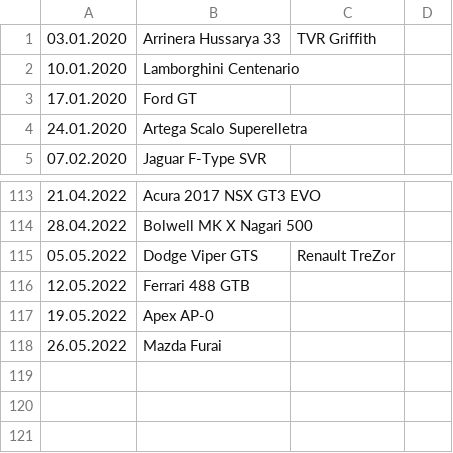
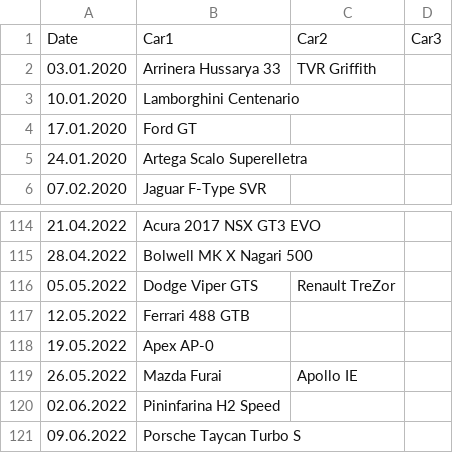
Before and after one commit to Bumblebee118/Asphalt9, a CSV file: car_hunts/car_hunts.csv, drawn as a sheet; only a part is shown, gaps mark what is left out.

```diff
--- a/car_hunts/car_hunts.csv
+++ b/car_hunts/car_hunts.csv
@@ -1 +1,2 @@
+Date,Car1,Car2,Car3
 03.01.2020,Arrinera Hussarya 33,TVR Griffith,
@@ -117,2 +118,4 @@
 19.05.2022,Apex AP-0,,
-26.05.2022,Mazda Furai,,
+26.05.2022,Mazda Furai,Apollo IE,""
+02.06.2022,Pininfarina H2 Speed,,
+09.06.2022,Porsche Taycan Turbo S,,
```
Also changed, not shown: 2 other files.
